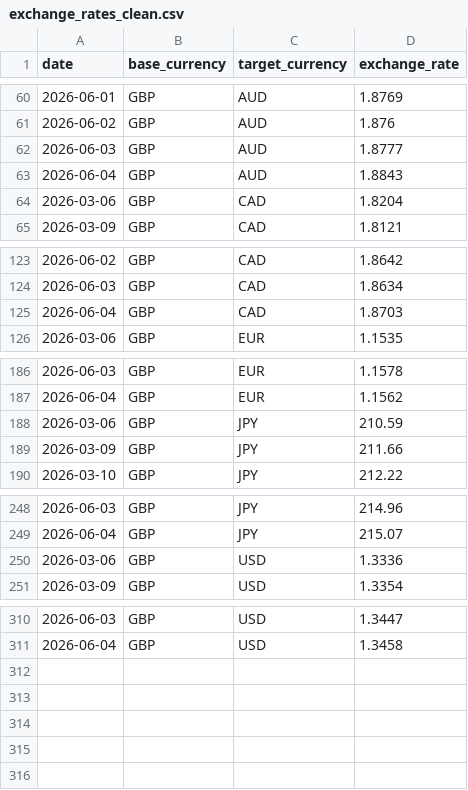
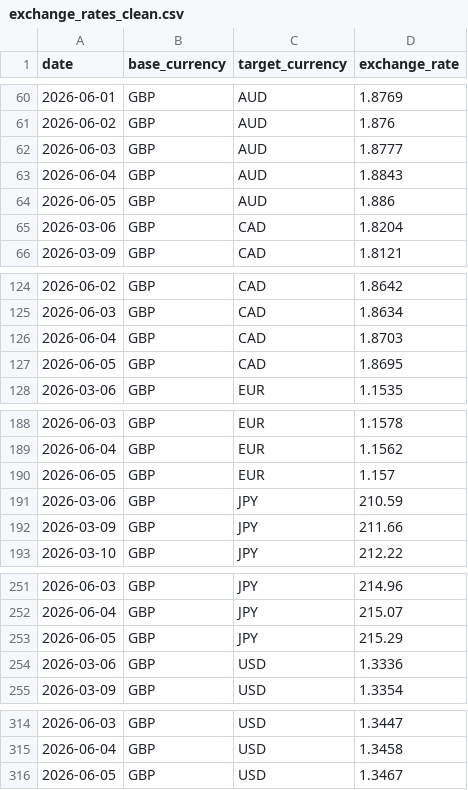
Before and after one commit to Kate-Maksimcuka/aws-python-etl-pipeline, a CSV file: data/processed/exchange_rates_clean.csv, drawn as a sheet; only a part is shown, gaps mark what is left out; the diff names each change by its address in the sheet, - before the commit and + after, or states it on an @@ line.

Commit message:
Refresh exchange rate data outputs

```diff
--- a/data/processed/exchange_rates_clean.csv
+++ b/data/processed/exchange_rates_clean.csv
+row 64: 2026-06-05 | GBP | AUD | 1.886
+row 127: 2026-06-05 | GBP | CAD | 1.8695
+row 190: 2026-06-05 | GBP | EUR | 1.157
+row 253: 2026-06-05 | GBP | JPY | 215.29
+row 316: 2026-06-05 | GBP | USD | 1.3467
```
Also changed, not shown: data/processed/exchange_rates_summary.csv, 1 other file.
